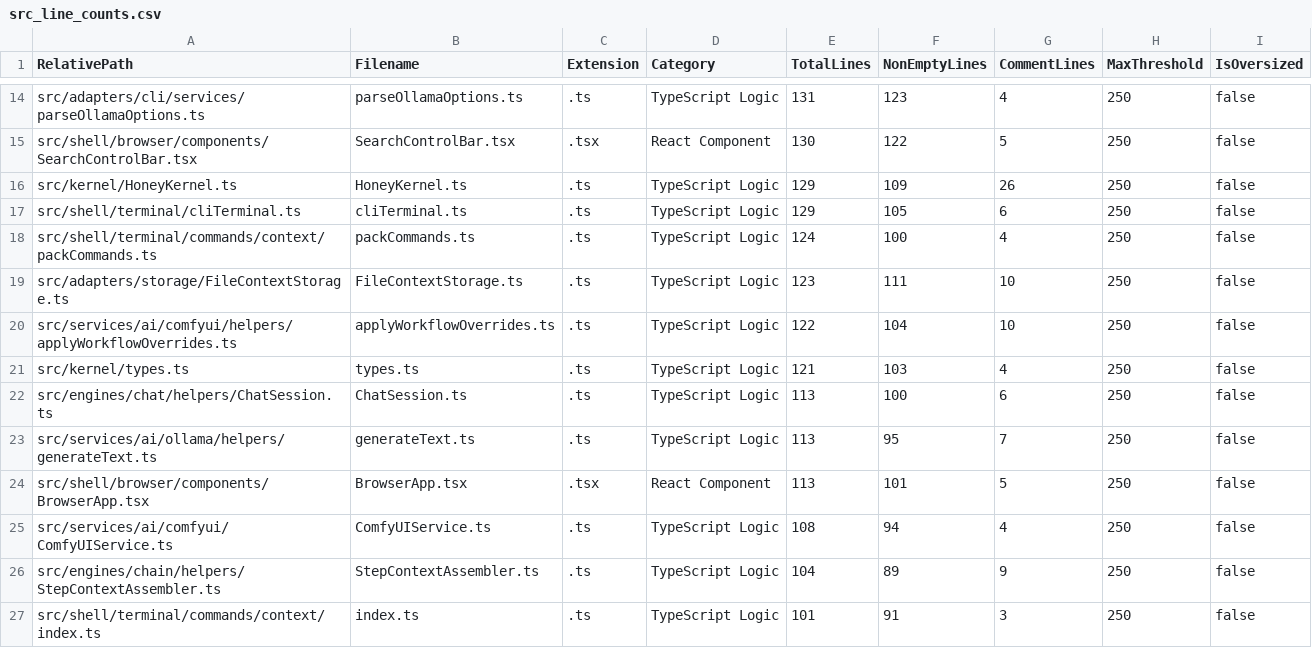
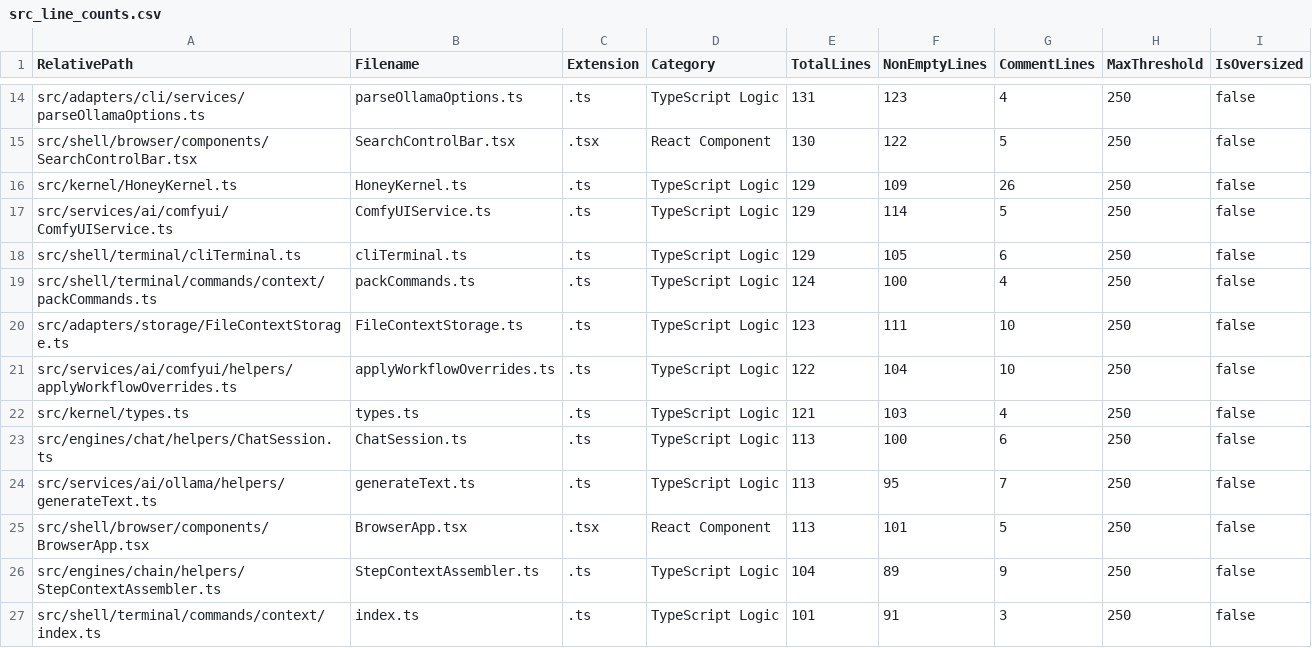
Before and after one commit to mattdaruma/JSAIOS, a CSV file: reports/src_line_counts.csv, drawn as a sheet; only a part is shown, gaps mark what is left out; removed rows and columns are numbered as before the commit, all else as after; the diff names each change by its address in the sheet, - before the commit and + after, or states it on an @@ line.

Commit message:
add-enablewebsocket-feature-flag-to-comfyui-service-config

```diff
--- a/reports/src_line_counts.csv
+++ b/reports/src_line_counts.csv
+row 17: src/services/ai/comfyui/ComfyUIService.ts | ComfyUIService.ts | .ts | TypeScript Logic | 129 | 114 | 5 | 250 | false
-row 25: src/services/ai/comfyui/ComfyUIService.ts | ComfyUIService.ts | .ts | TypeScript Logic | 108 | 94 | 4 | 250 | false
```
Also changed, not shown: 4 other files.
